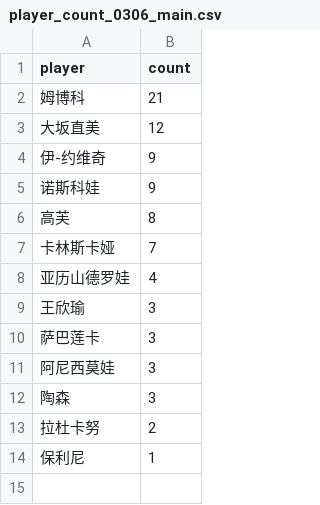
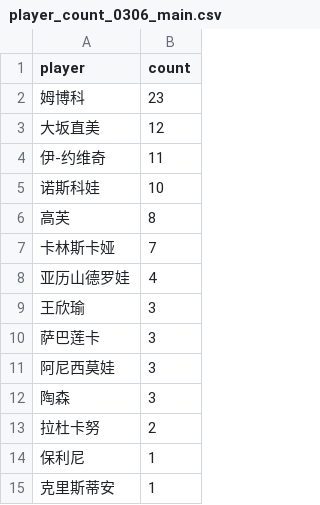
Before and after one commit to zhoushuaige7/tennispredict-report, a CSV file: docs/data/player_count_0306_main.csv, drawn as a sheet.

```diff
--- a/docs/data/player_count_0306_main.csv
+++ b/docs/data/player_count_0306_main.csv
@@ -1,6 +1,6 @@
 player,count
-姆博科,21
+姆博科,23
 大坂直美,12
-伊-约维奇,9
-诺斯科娃,9
+伊-约维奇,11
+诺斯科娃,10
 高芙,8
@@ -14 +14,2 @@
 保利尼,1
+克里斯蒂安,1
```
Also changed, not shown: docs/data/ms_player_count_0306_alt.csv, docs/data/player_count_0306_alt.csv, 3 other files.
